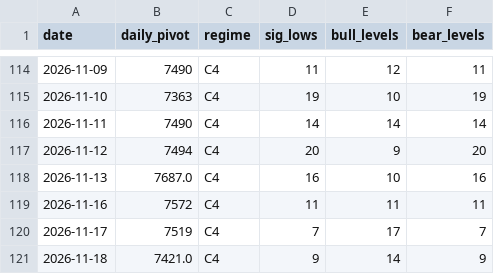
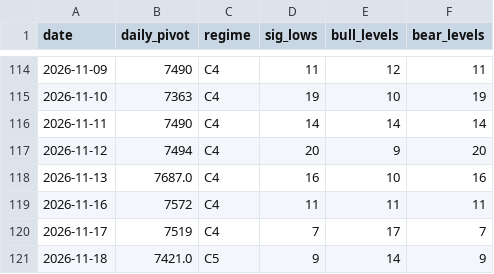
Before and after one commit to kfccolonel1/LVLS, a CSV file: archive/levels/INDEX.csv, drawn as a sheet; only a part is shown, gaps mark what is left out.

Commit message:
history: levels 2026-11-18

```diff
--- a/archive/levels/INDEX.csv
+++ b/archive/levels/INDEX.csv
@@ -120,2 +120,2 @@ date,daily_pivot,regime,sig_lows,bull_levels,bear_levels
 2026-11-17,7519,C4,7,17,7
-2026-11-18,7421.0,C4,9,14,9
+2026-11-18,7421.0,C5,9,14,9
```
Also changed, not shown: 1 other file.
